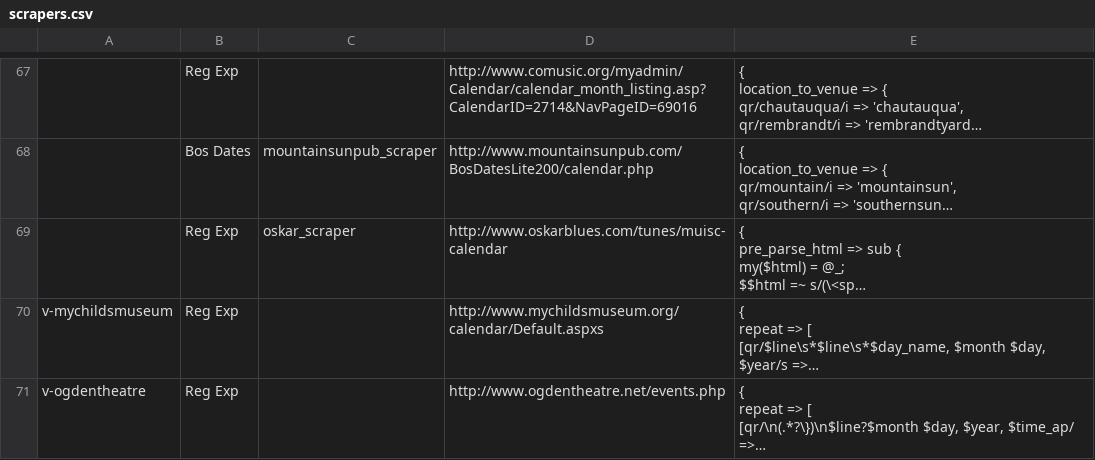
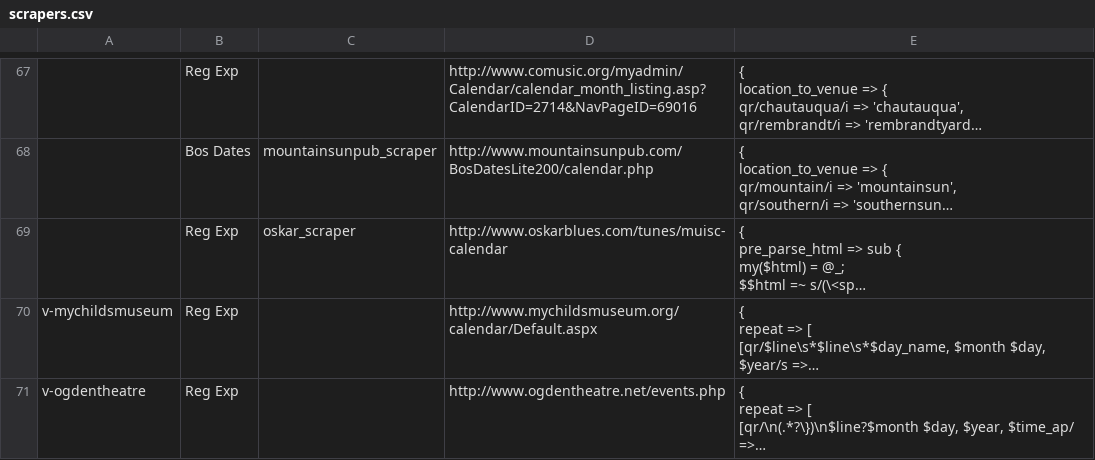
Before and after one commit to biviosoftware/perl-Cal54, a CSV file: files/cal54/ddl/scrapers.csv, drawn as a sheet; only a part is shown, gaps mark what is left out; long unchanged cells end in …; the diff names each change by its address in the sheet, - before the commit and + after, or states it on an @@ line.

Commit message:
fixed mychildsmuseum url

```diff
--- a/files/cal54/ddl/scrapers.csv
+++ b/files/cal54/ddl/scrapers.csv
-D70: http://www.mychildsmuseum.org/calendar/Default.aspxs
+D70: http://www.mychildsmuseum.org/calendar/Default.aspx
```
